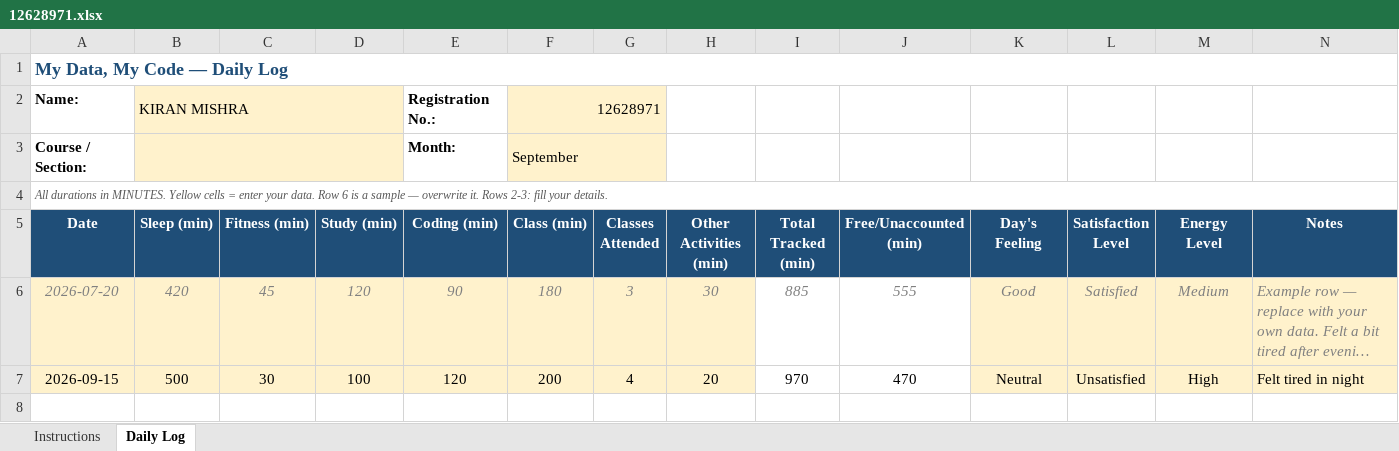
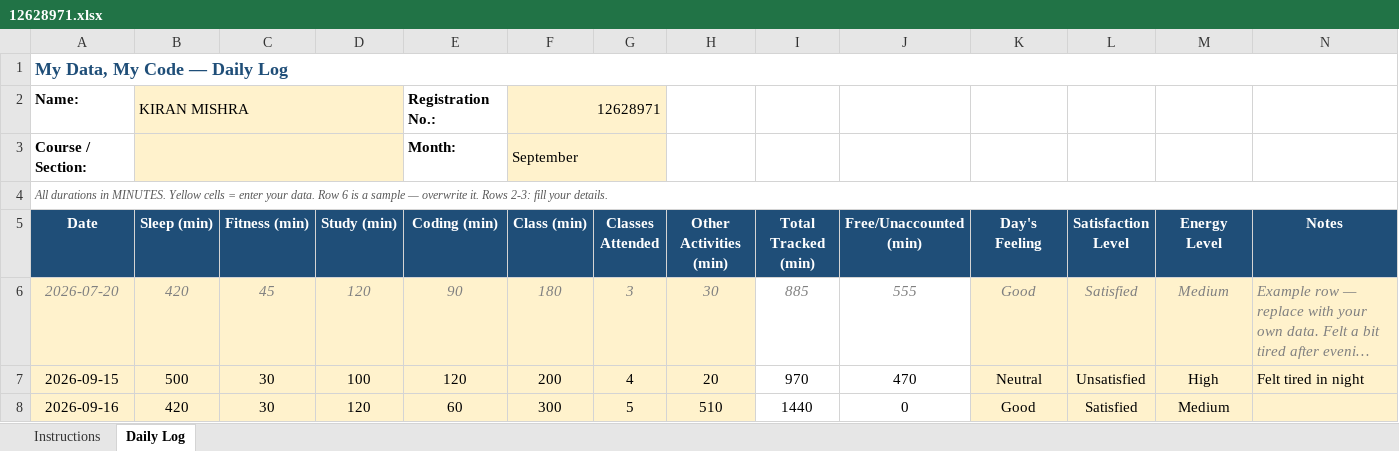
Before and after one commit to kirankmishra/CAP776, an Excel workbook: 12628971.xlsx, sheet Daily Log, drawn as a sheet; long unchanged cells end in …; values as stored, in another font and other column widths than the file's, no borders; conditional formats not drawn; the diff names each change by its address in the sheet, - before the commit and + after, or states it on an @@ line.

Commit message:
16-sep-2026

```diff
--- a/12628971.xlsx (sheet Daily Log)
+++ b/12628971.xlsx (sheet Daily Log)
+row 8: 2026-09-16 | 420 | 30 | 120 | 60 | 300 | 5 | 510 | 1440 | 0 | Good | Satisfied | Medium
```
